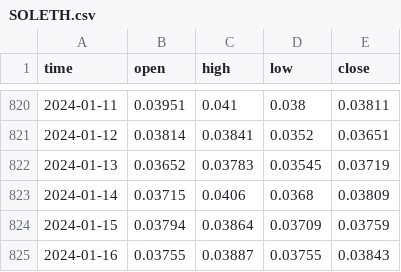
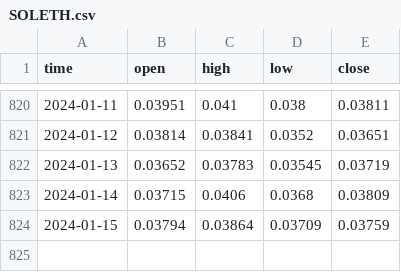
Before and after one commit to seaszn/johansen_cointegration, a CSV file: _temp/SOLETH.csv, drawn as a sheet; only a part is shown, gaps mark what is left out; the diff names each change by its address in the sheet, - before the commit and + after, or states it on an @@ line.

```diff
--- a/_temp/SOLETH.csv
+++ b/_temp/SOLETH.csv
-row 825: 2024-01-16 | 0.03755 | 0.03887 | 0.03755 | 0.03843
```
Also changed, not shown: _temp/SOLUSD.csv, 23 other files.
